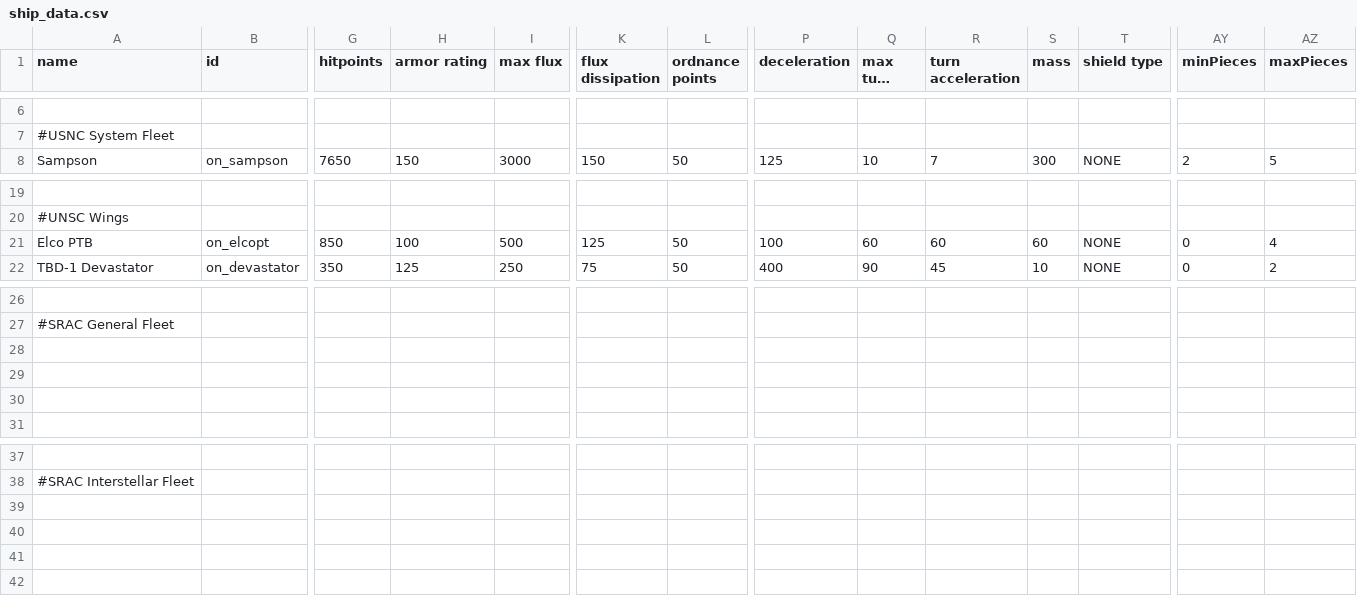
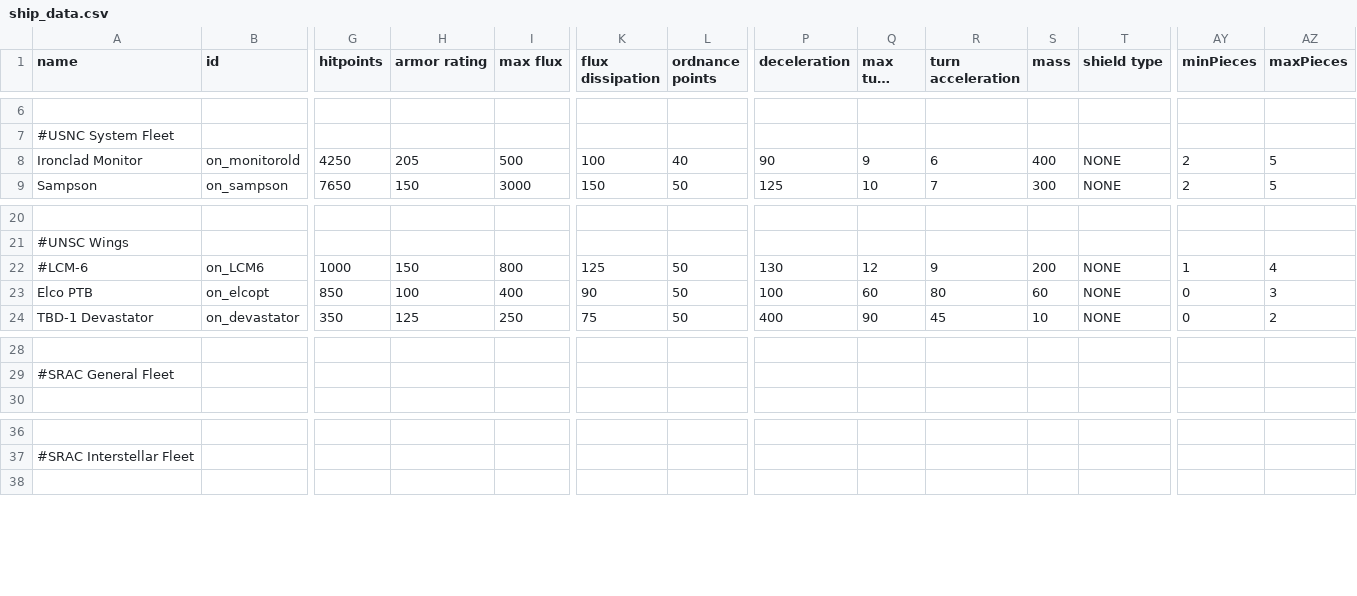
Before and after one commit to OfflcerSam/NavalSector, a CSV file: data/hulls/ship_data.csv, drawn as a sheet; only a part is shown, gaps mark what is left out; long unchanged cells end in …; removed rows and columns are numbered as before the commit, all else as after; rows hold the shown columns only; the diff names each change by its address in the sheet, - before the commit and + after, or states it on an @@ line.

```diff
--- a/data/hulls/ship_data.csv
+++ b/data/hulls/ship_data.csv
+row 8: Ironclad Monitor | on_monitorold | 4250 | 205 | 500 | 100 | 40 | 90 | 9 | 6 | 400 | NONE | 2 | 5
+row 22: #LCM-6 | on_LCM6 | 1000 | 150 | 800 | 125 | 50 | 130 | 12 | 9 | 200 | NONE | 1 | 4
-I23 (max flux): 500
+I23 (max flux): 400
-K23 (flux dissipation): 125
+K23 (flux dissipation): 90
-R23 (turn acceleration): 60
+R23 (turn acceleration): 80
-AZ23 (maxPieces): 4
+AZ23 (maxPieces): 3
-row 28: (empty)
-row 29: (empty)
-row 30: (empty)
-row 39: (empty)
-row 40: (empty)
-row 41: (empty)
```
Also changed, not shown: data/campaign/sim_opponents.csv, data/hulls/wing_data.csv, 10 other files.
